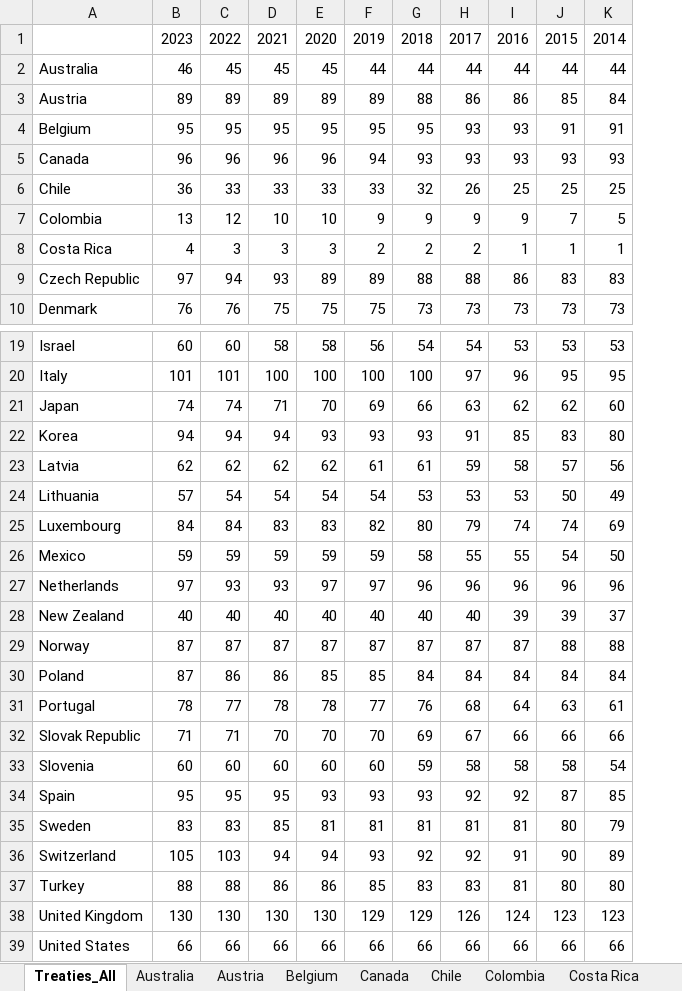
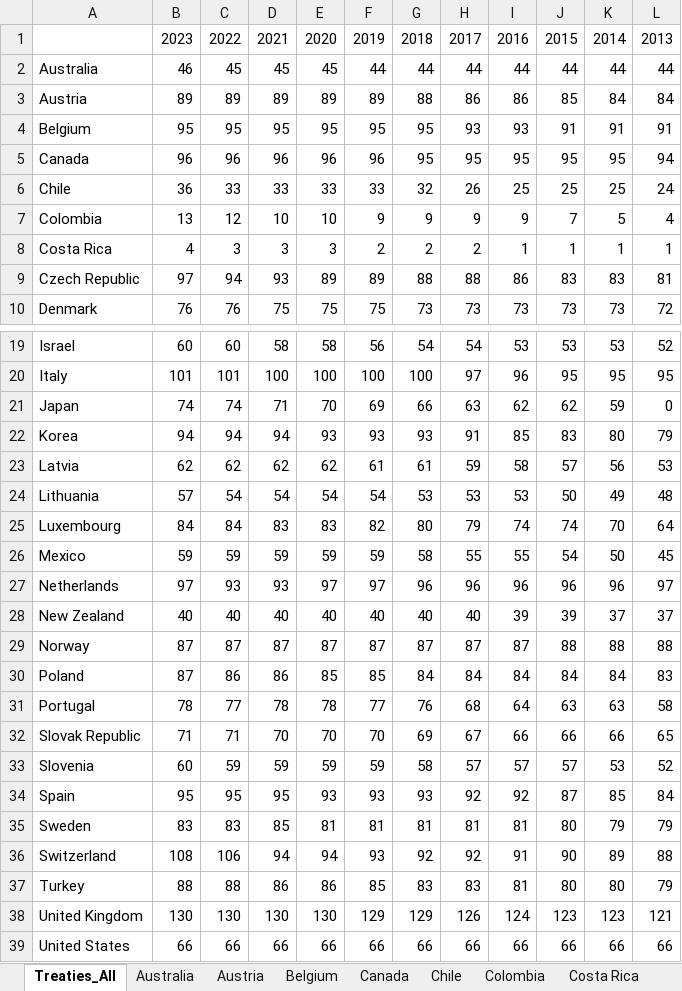
Before and after one commit to TaxFoundation/international-tax-competitiveness-index, an Excel workbook: source_data/treaties_all_years.xlsx, sheet Treaties_All, drawn as a sheet; only a part is shown, gaps mark what is left out; values as stored, in another font and other column widths than the file's, no borders; the diff names each change by its address in the sheet, - before the commit and + after, or states it on an @@ line.

Commit message:
tax treaties: 2013 addition and Switzerland island fix
- Added year 2013
- Added a couple of island nations that we ignored for Switzerland

```diff
--- a/source_data/treaties_all_years.xlsx (sheet Treaties_All)
+++ b/source_data/treaties_all_years.xlsx (sheet Treaties_All)
+column L, rows 1-10: 2013 | 44 | 84 | 91 | 94 | 24 | 4 | 1 | 81 | 72; rows 19-39: 52 | 95 | 0 | 79 | 53 | 48 | 64 | 45 | 97 | 37 | 88 | 83 | 58 | 65 | 52 | 84 | 79 | 88 | 79 | 121 | 66
-F5: 94
+F5: 96
-G5: 93
+G5: 95
-H5: 93
+H5: 95
-I5: 93
+I5: 95
-J5: 93
+J5: 95
-K5: 93
+K5: 95
-K21: 60
+K21: 59
-K25: 69
+K25: 70
-K31: 61
+K31: 63
-C33: 60
+C33: 59
-D33: 60
+D33: 59
-E33: 60
+E33: 59
-F33: 60
+F33: 59
-G33: 59
+G33: 58
-H33: 58
+H33: 57
-I33: 58
+I33: 57
-J33: 58
+J33: 57
-K33: 54
+K33: 53
-B36: 105
+B36: 108
-C36: 103
+C36: 106
```
Also changed, not shown: sheet Canada, sheet Slovenia, sheet Sweden, sheet Switzerland, sheet Portugal, sheet Luxembourg, 32 more sheets, formulas that keep their value.
